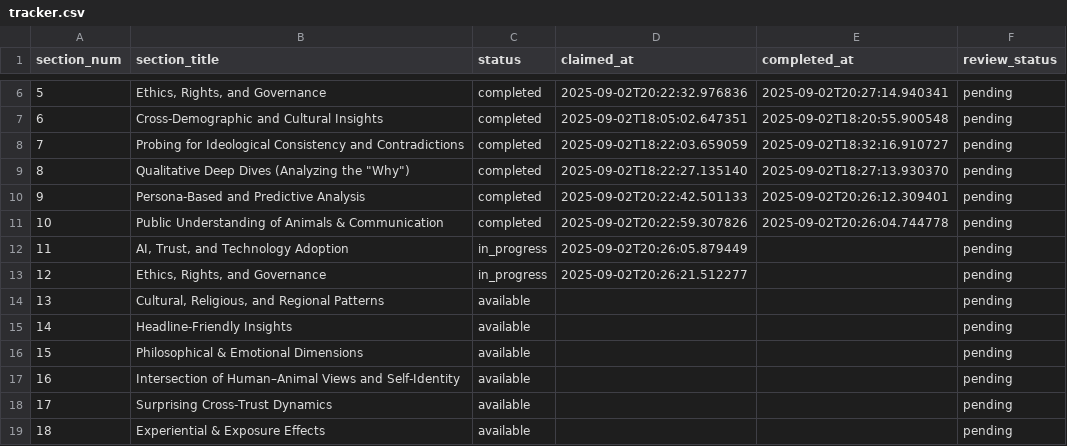
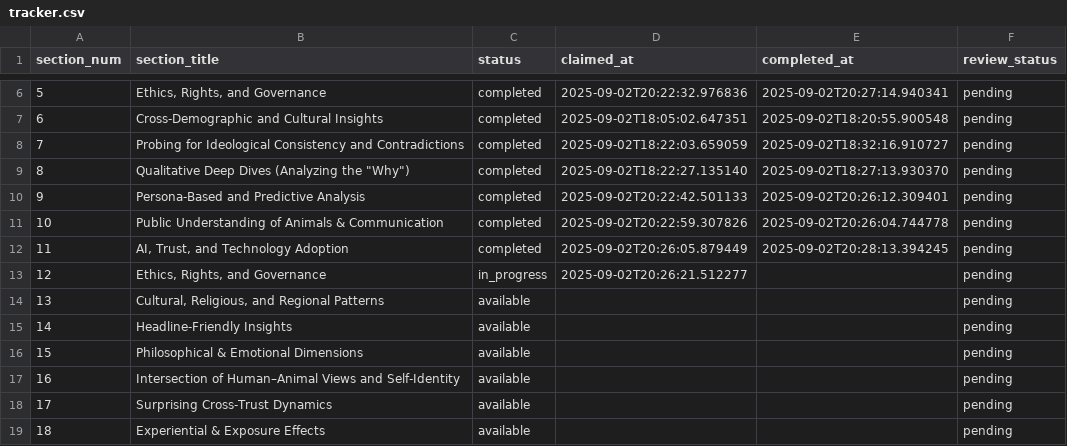
Before and after one commit to brandonjackson/global-dialogues, a CSV file: analysis_output/GD5/research/tracker.csv, drawn as a sheet; only a part is shown, gaps mark what is left out.

Commit message:
Complete Section 11 analysis: AI, Trust, and Technology Adoption

```diff
--- a/analysis_output/GD5/research/tracker.csv
+++ b/analysis_output/GD5/research/tracker.csv
@@ -11,3 +11,3 @@ section_num,section_title,status,claimed_at,completed_at,review_status
 10,Public Understanding of Animals & Communication,completed,2025-09-02T20:22:59.307826,2025-09-02T20:26:04.744778,pending
-11,"AI, Trust, and Technology Adoption",in_progress,2025-09-02T20:26:05.879449,,pending
+11,"AI, Trust, and Technology Adoption",completed,2025-09-02T20:26:05.879449,2025-09-02T20:28:13.394245,pending
 12,"Ethics, Rights, and Governance",in_progress,2025-09-02T20:26:21.512277,,pending
```
Also changed, not shown: 2 other files.
